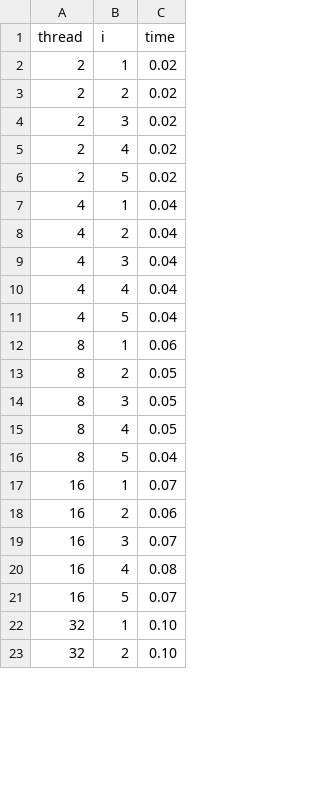
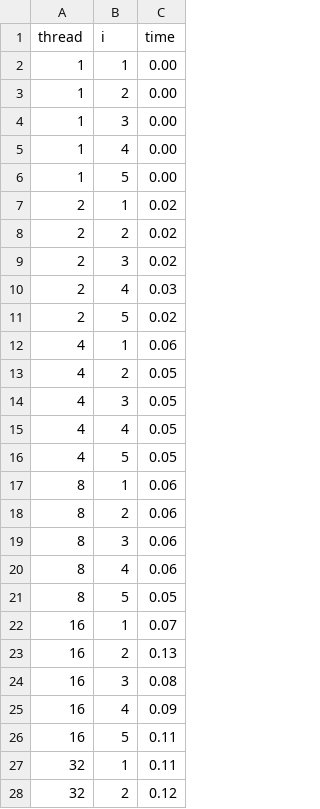
Before and after one commit to Lizadns/Projet_SI, a CSV file: Projet_SI/mesuresPhilosophe.csv, drawn as a sheet; only a part is shown; the diff covers the shown part only.

```diff
--- a/Projet_SI/mesuresPhilosophe.csv
+++ b/Projet_SI/mesuresPhilosophe.csv
@@ -1,2 +1,7 @@
 thread,i,time
+1,1,0.00
+1,2,0.00
+1,3,0.00
+1,4,0.00
+1,5,0.00
 2,1,0.02
@@ -4,20 +9,20 @@ thread,i,time
 2,3,0.02
-2,4,0.02
+2,4,0.03
 2,5,0.02
-4,1,0.04
-4,2,0.04
-4,3,0.04
-4,4,0.04
-4,5,0.04
+4,1,0.06
+4,2,0.05
+4,3,0.05
+4,4,0.05
+4,5,0.05
 8,1,0.06
-8,2,0.05
-8,3,0.05
-8,4,0.05
-8,5,0.04
+8,2,0.06
+8,3,0.06
+8,4,0.06
+8,5,0.05
 16,1,0.07
-16,2,0.06
-16,3,0.07
-16,4,0.08
-16,5,0.07
-32,1,0.10
-32,2,0.10
+16,2,0.13
+16,3,0.08
+16,4,0.09
+16,5,0.11
+32,1,0.11
+32,2,0.12
```
Also changed, not shown: 8 edited cells elsewhere in this file, Projet_SI/mesuresEL.csv, Projet_SI/mesuresProd.csv, 14 other files.
